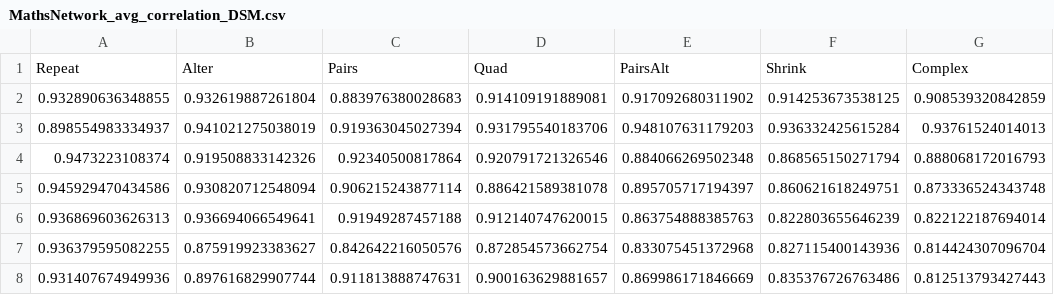
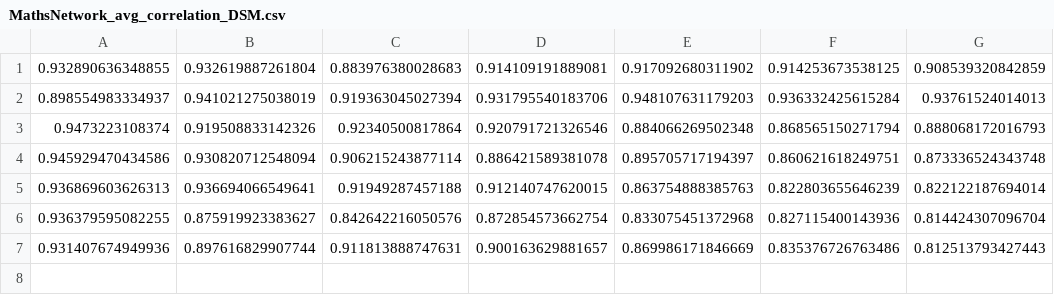
Before and after one commit to Fosca/ABSeq_scripts, a CSV file: RSA_predictors_from_MRI/MathsNetwork_avg_correlation_DSM.csv, drawn as a sheet.

Commit message:
added the MRI dissimilarity maps for language and maths network

```diff
--- a/RSA_predictors_from_MRI/MathsNetwork_avg_correlation_DSM.csv
+++ b/RSA_predictors_from_MRI/MathsNetwork_avg_correlation_DSM.csv
@@ -1,2 +1 @@
-Repeat,Alter,Pairs,Quad,PairsAlt,Shrink,Complex
 0.932890636348855,0.932619887261804,0.883976380028683,0.914109191889081,0.917092680311902,0.914253673538125,0.908539320842859
```
Also changed, not shown: RSA_predictors_from_MRI/PallierLang_avg_correlation_DSM.csv, 1 other file.
